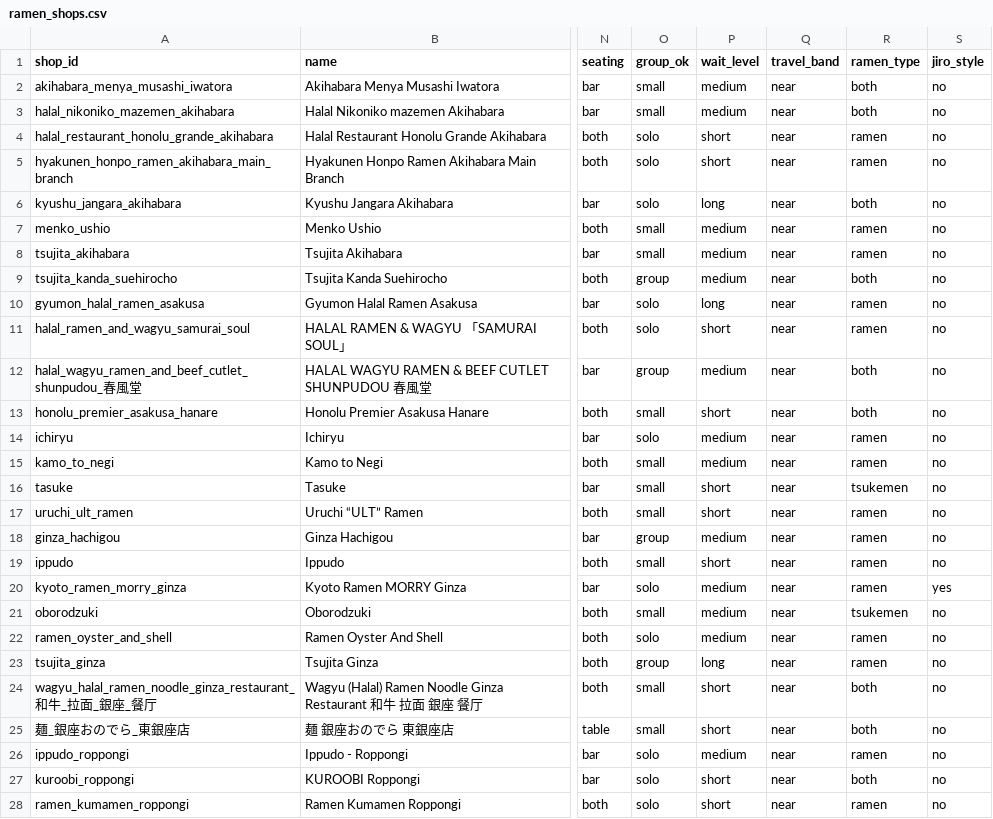
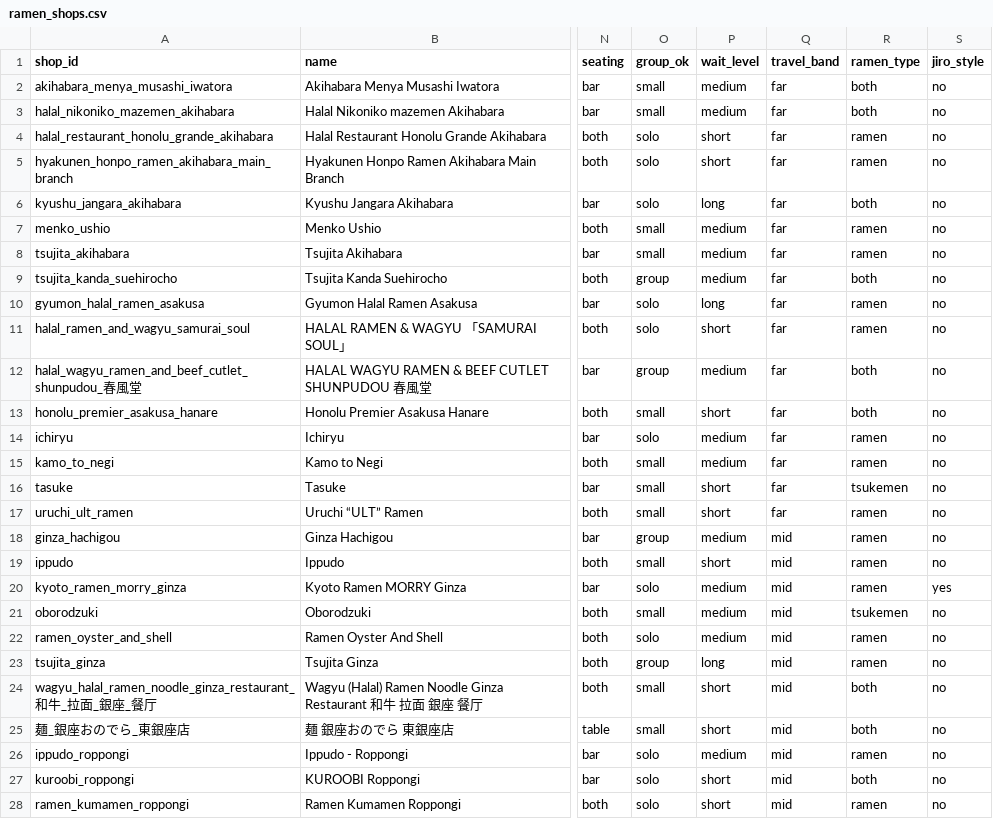
Before and after one commit to hectar-glitches/cs152-lba, a CSV file: data/ramen_shops.csv, drawn as a sheet; only a part is shown, gaps mark what is left out; the diff covers the shown part only; the diff names each change by its address in the sheet, - before the commit and + after, or states it on an @@ line.

```diff
--- a/data/ramen_shops.csv
+++ b/data/ramen_shops.csv
-Q2:Q17 (travel_band): near
+Q2:Q17 (travel_band): far
-Q18:Q28 (travel_band): near
+Q18:Q28 (travel_band): mid
```
Also changed, not shown: 32 edited cells elsewhere in this file, 1 other file.
